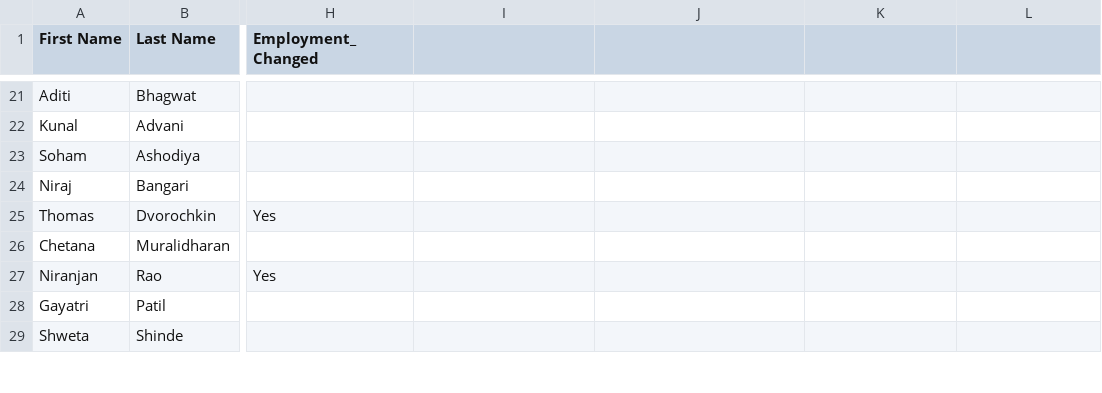
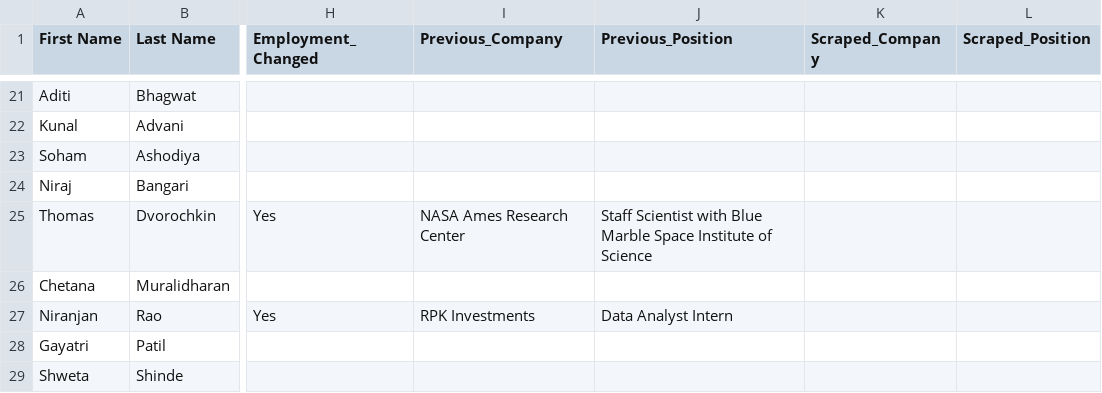
Before and after one commit to AnvayB/SearchConnections, a CSV file: updated_data/anvay-connections_updated.csv, drawn as a sheet; only a part is shown, gaps mark what is left out; the diff covers the shown part only; the diff names each change by its address in the sheet, - before the commit and + after, or states it on an @@ line.

```diff
--- a/updated_data/anvay-connections_updated.csv
+++ b/updated_data/anvay-connections_updated.csv
-I1: (empty)
+I1: Previous_Company
-J1: (empty)
+J1: Previous_Position
-K1: (empty)
+K1: Scraped_Company
-L1: (empty)
+L1: Scraped_Position
-I25 (Previous_Company): (empty)
+I25 (Previous_Company): NASA Ames Research Center
-J25 (Previous_Position): (empty)
+J25 (Previous_Position): Staff Scientist with Blue Marble Space Institute of Science
-I27 (Previous_Company): (empty)
+I27 (Previous_Company): RPK Investments
-J27 (Previous_Position): (empty)
+J27 (Previous_Position): Data Analyst Intern
```
Also changed, not shown: 23 edited cells elsewhere in this file, updated_data/anil-connections_updated.csv, updated_data/bilwa-connections_updated.csv, 2 other files.
